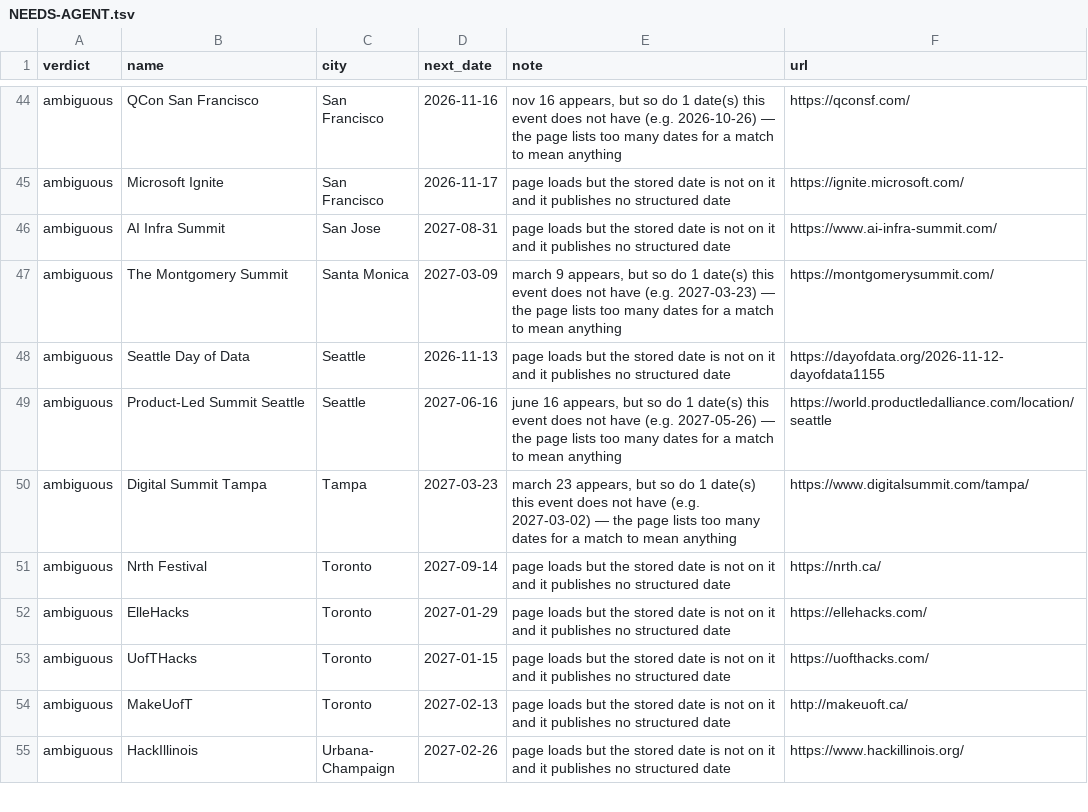
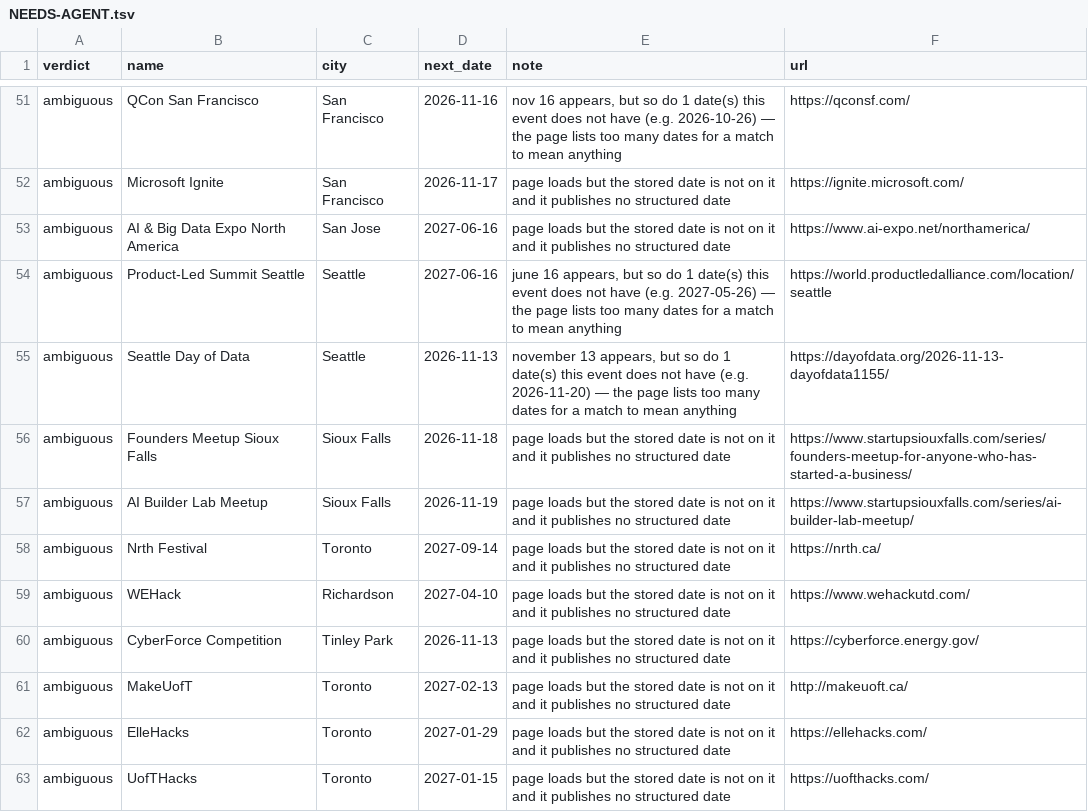
Before and after one commit to Burhan3737/connectWithTechies, a TSV file: data/review/NEEDS-AGENT.tsv, drawn as a sheet; only a part is shown, gaps mark what is left out; the shorter side is filled out with more unchanged rows; the diff covers the shown part only.

Commit message:
Refresh the event data (oct31): 24 curated events added, feed gate fixes
Events 12786 -> 13111: 405 added (24 curated, 381 feed), 80 feed events
removed (56 no longer listed, 23 from retired organisers), 18 re-dated.

Curated: 60 queue rows re-checked (Great Lakes Software Symposium moved
to April 2027 in Schaumburg; Gartner IT Symposium and dev2next dated for
2027; DevOpsDays Boston is in Cambridge), returning-event and city
discovery for Dallas, Indianapolis, St. Louis, Victoria, Charlotte,
Detroit, Edmonton, Halifax, Los Angeles and Minneapolis. BSides Halifax
dated Nov 12. Three audit iterations; the last has no blocking findings.

Feed:
- A tech:true sources entry was ignored for an organiser the gate had
  already rejected, so a rejection could never be overturned. It now
  un-retires gate rejections; a person's retirement still wins. Follows
  the eight organisers in audit 2026-10-11-i2-W3.
- Discovery re-trusted organisers marked judge_each, so per-event judging
  never took effect for them (Red Fridge Society's wine and poker nights).
- The gate learned stack names it was rejecting: Ruby, Postgres,
  database, Cocoaheads, Android and others.
- A Luma calendar with no public slug can be proposed by its feed URL.
- Two non-tech Meetup groups retired; duplicate and non-event listings
  dropped in place-overrides.

The refresh skill now says to chunk the dispatch snapshot, not
TO-VERIFY.tsv, which left a shared-page row undispatched this cycle.

```diff
--- a/data/review/NEEDS-AGENT.tsv
+++ b/data/review/NEEDS-AGENT.tsv
@@ -45,10 +52,12 @@ ambiguous	QCon San Francisco	San Francisco	2026-11-16	"nov 16" appears, but so d
 ambiguous	Microsoft Ignite	San Francisco	2026-11-17	page loads but the stored date is not on it and it publishes no structured date	https://ignite.microsoft.com/
-ambiguous	AI Infra Summit	San Jose	2027-08-31	page loads but the stored date is not on it and it publishes no structured date	https://www.ai-infra-summit.com/
-ambiguous	The Montgomery Summit	Santa Monica	2027-03-09	"march 9" appears, but so do 1 date(s) this event does not have (e.g. 2027-03-23) — the page lists too many dates for a match to mean anything	https://montgomerysummit.com/
-ambiguous	Seattle Day of Data	Seattle	2026-11-13	page loads but the stored date is not on it and it publishes no structured date	https://dayofdata.org/2026-11-12-dayofdata1155
+ambiguous	AI & Big Data Expo North America	San Jose	2027-06-16	page loads but the stored date is not on it and it publishes no structured date	https://www.ai-expo.net/northamerica/
 ambiguous	Product-Led Summit Seattle	Seattle	2027-06-16	"june 16" appears, but so do 1 date(s) this event does not have (e.g. 2027-05-26) — the page lists too many dates for a match to mean anything	https://world.productledalliance.com/location/seattle
-ambiguous	Digital Summit Tampa	Tampa	2027-03-23	"march 23" appears, but so do 1 date(s) this event does not have (e.g. 2027-03-02) — the page lists too many dates for a match to mean anything	https://www.digitalsummit.com/tampa/
+ambiguous	Seattle Day of Data	Seattle	2026-11-13	"november 13" appears, but so do 1 date(s) this event does not have (e.g. 2026-11-20) — the page lists too many dates for a match to mean anything	https://dayofdata.org/2026-11-13-dayofdata1155/
+ambiguous	Founders Meetup Sioux Falls	Sioux Falls	2026-11-18	page loads but the stored date is not on it and it publishes no structured date	https://www.startupsiouxfalls.com/series/founders-meetup-for-anyone-who-has-started-a-business/
+ambiguous	AI Builder Lab Meetup	Sioux Falls	2026-11-19	page loads but the stored date is not on it and it publishes no structured date	https://www.startupsiouxfalls.com/series/ai-builder-lab-meetup/
 ambiguous	Nrth Festival	Toronto	2027-09-14	page loads but the stored date is not on it and it publishes no structured date	https://nrth.ca/
+ambiguous	WEHack	Richardson	2027-04-10	page loads but the stored date is not on it and it publishes no structured date	https://www.wehackutd.com/
+ambiguous	CyberForce Competition	Tinley Park	2026-11-13	page loads but the stored date is not on it and it publishes no structured date	https://cyberforce.energy.gov/
+ambiguous	MakeUofT	Toronto	2027-02-13	page loads but the stored date is not on it and it publishes no structured date	http://makeuoft.ca/
 ambiguous	ElleHacks	Toronto	2027-01-29	page loads but the stored date is not on it and it publishes no structured date	https://ellehacks.com/
 ambiguous	UofTHacks	Toronto	2027-01-15	page loads but the stored date is not on it and it publishes no structured date	https://uofthacks.com/
-ambiguous	MakeUofT	Toronto	2027-02-13	page loads but the stored date is not on it and it publishes no structured date	http://makeuoft.ca/
```
Also changed, not shown: 17 added rows, 5 removed rows, 3 moved rows and 16 edited cells elsewhere in this file, 46 other files.
